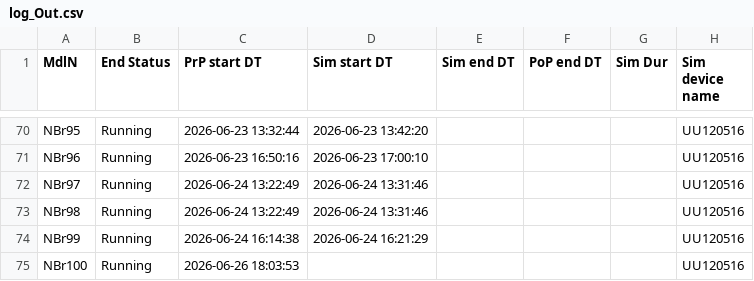
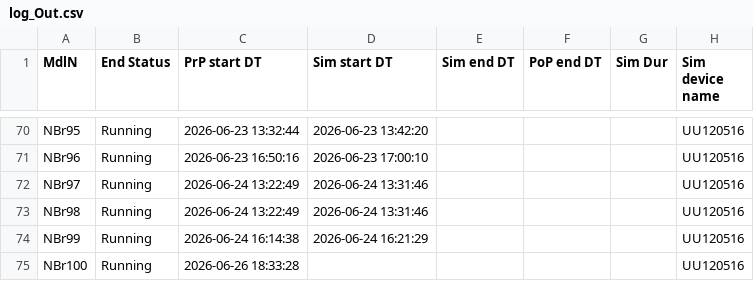
Before and after one commit to Ydrolog/WS_Mdl, a CSV file: Mng/log_Out.csv, drawn as a sheet; only a part is shown, gaps mark what is left out; the diff names each change by its address in the sheet, - before the commit and + after, or states it on an @@ line.

```diff
--- a/Mng/log_Out.csv
+++ b/Mng/log_Out.csv
-C75 (PrP start DT): 2026-06-26 18:03:53
+C75 (PrP start DT): 2026-06-26 18:33:28
```
Also changed, not shown: 1 other file.
